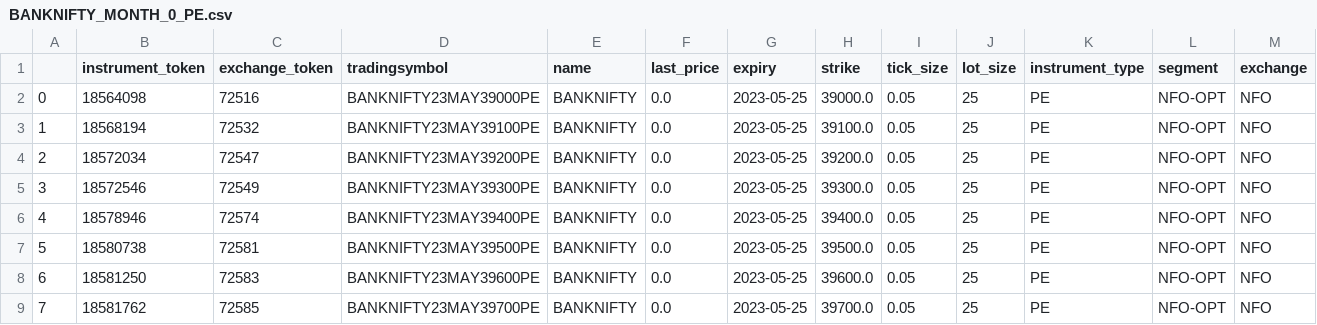
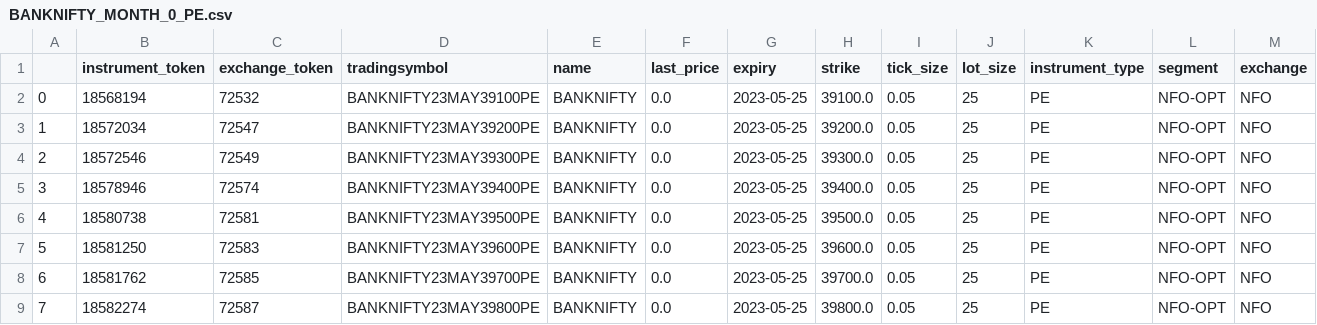
Before and after one commit to AdityaVKarve/Alcubierre_Mk1_OMS, a CSV file: NTDS/Data/BANKNIFTY_MONTH_0_PE.csv, drawn as a sheet; only a part is shown; the shorter side is filled out with more unchanged rows; removed rows and columns are numbered as before the commit, all else as after; the diff names each change by its address in the sheet, - before the commit and + after, or states it on an @@ line.

```diff
--- a/NTDS/Data/BANKNIFTY_MONTH_0_PE.csv
+++ b/NTDS/Data/BANKNIFTY_MONTH_0_PE.csv
-row 2: 0 | 18564098 | 72516 | BANKNIFTY23MAY39000PE | BANKNIFTY | 0.0 | 2023-05-25 | 39000.0 | 0.05 | 25 | PE | NFO-OPT | NFO
@@ column A renumbered from row 2 down @@
```
Also changed, not shown: NTDS/Data/BANKNIFTY_MONTH_0_CE.csv, NTDS/Data/BANKNIFTY_MONTH_1_CE.csv, 32 other files.
